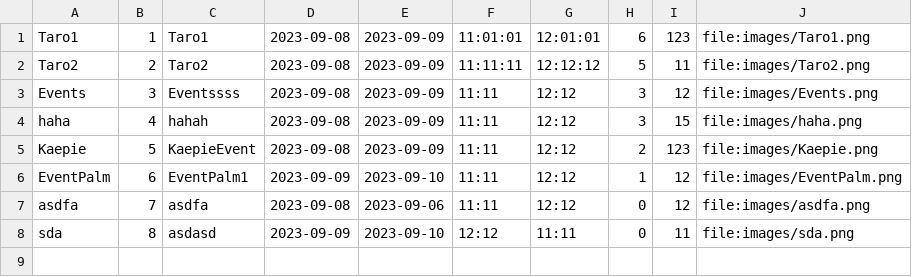
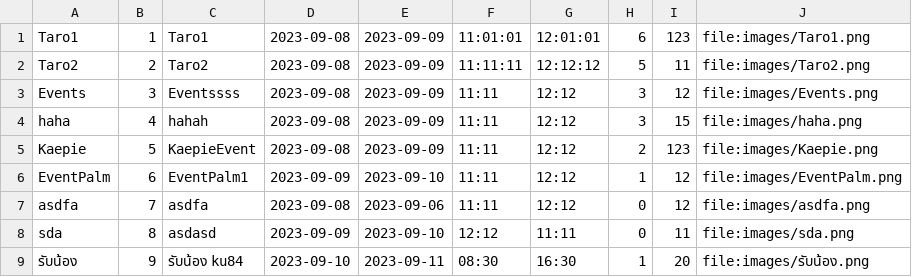
Before and after one commit to Kriwn/JavaFxProject, a CSV file: data/event.csv, drawn as a sheet.

```diff
--- a/data/event.csv
+++ b/data/event.csv
@@ -8 +8,2 @@ asdfa,7,asdfa,2023-09-08,2023-09-06,11:11,12:12,0,12,file:images/asdfa.png
 sda,8,asdasd,2023-09-09,2023-09-10,12:12,11:11,0,11,file:images/sda.png
+รับน้อง,9,รับน้อง ku84,2023-09-10,2023-09-11,08:30,16:30,1,20,file:images/รับน้อง.png
```
Also changed, not shown: data/account.csv, data/account_join_events.csv, 7 other files.
